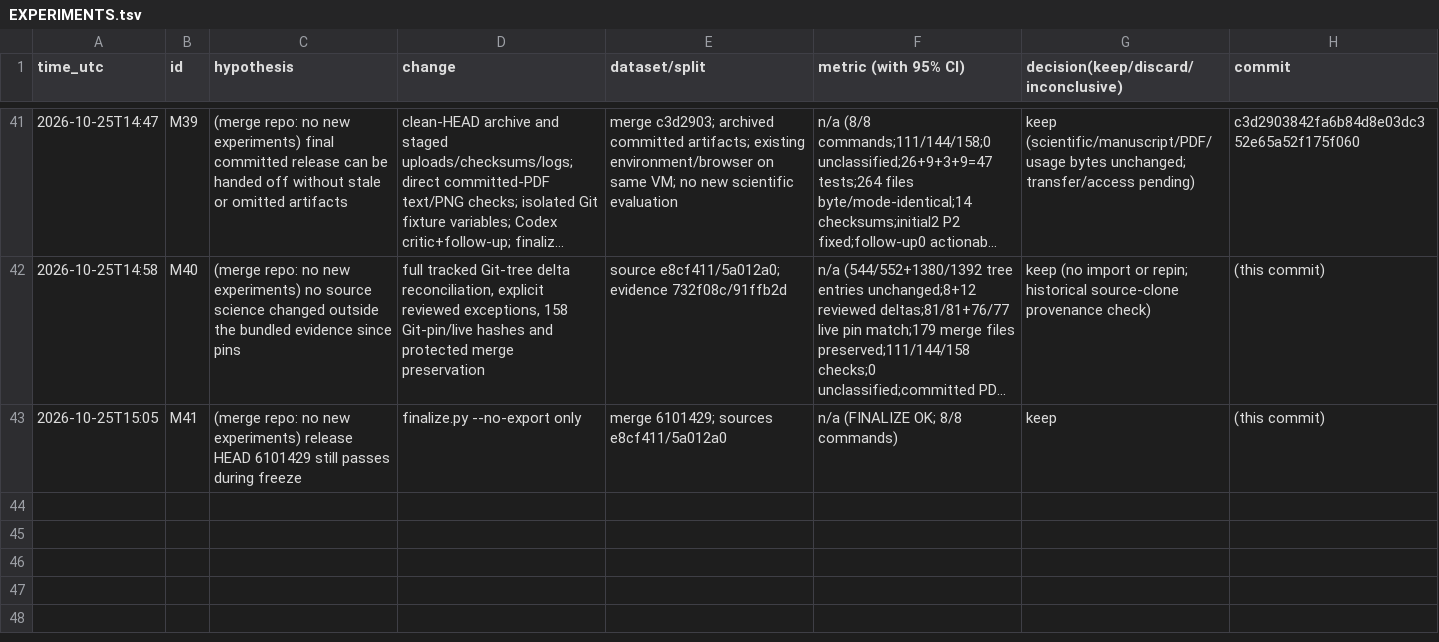
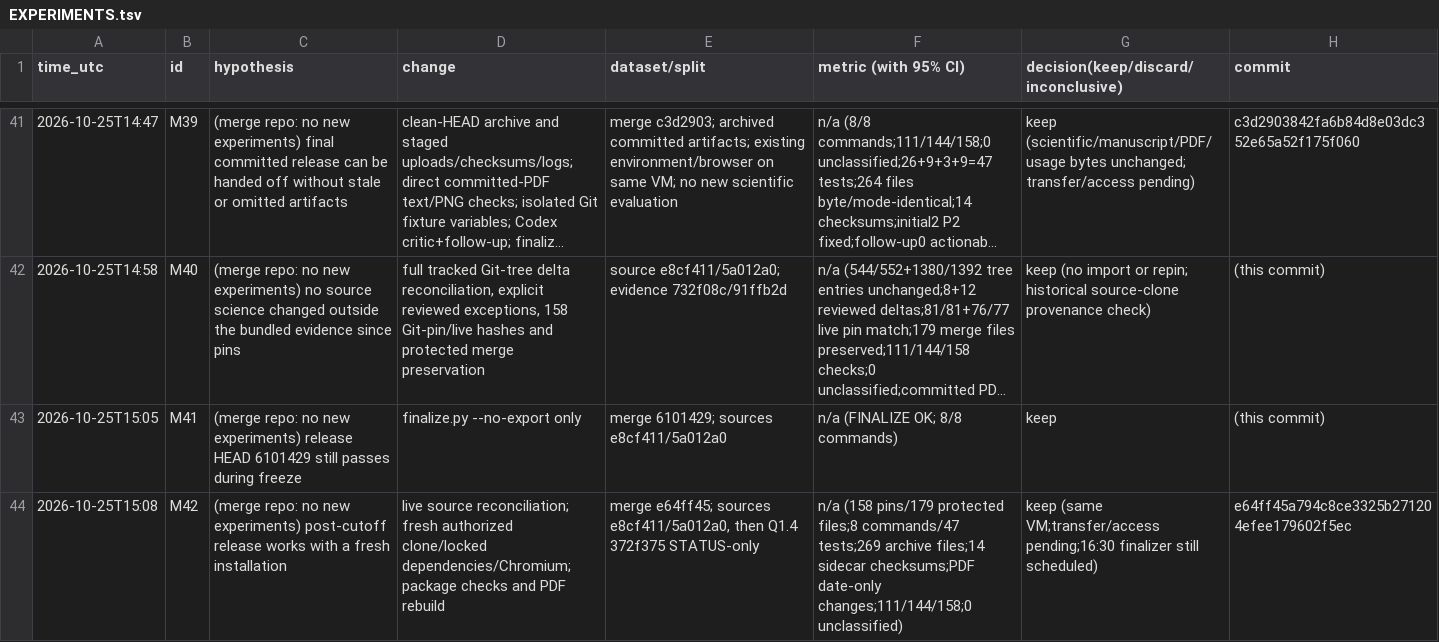
Before and after one commit to DennisToma/collusion-beyond-words, a TSV file: EXPERIMENTS.tsv, drawn as a sheet; only a part is shown, gaps mark what is left out; long unchanged cells end in …; the diff names each change by its address in the sheet, - before the commit and + after, or states it on an @@ line.

Commit message:
merge iter42: verify post-cutoff release with fresh dependencies and browser

```diff
--- a/EXPERIMENTS.tsv
+++ b/EXPERIMENTS.tsv
+row 44: 2026-10-25T15:08 | M42 | (merge repo: no new experiments) post-cutoff release works with a fresh installation | live source reconciliation; fresh authorized clone/locked dependencies/Chromium; package checks and PDF rebuild | merge e64ff45; sources e8cf411/5a012a0, then Q1.4 372f375 STATUS-only | n/a (158 pins/179 protected files;8 commands/47 tests;269 archive files;14 sidecar checksums;PDF date-only changes;111/144/158;0 unclassified) | keep (same VM;transfer/access pending;16:30 finalizer still scheduled) | e64ff45a794c8ce3325b271204efee179602f5ec
```
Also changed, not shown: 9 other files.
